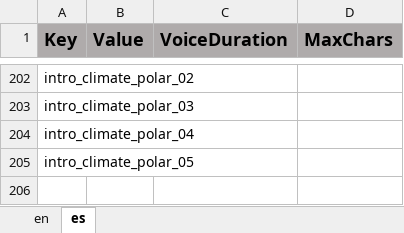
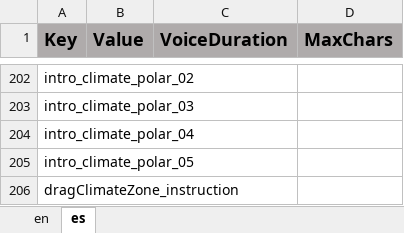
Before and after one commit to ddionisio/LL_ESS2D2, an Excel workbook: Language/language.xlsx, sheet es, drawn as a sheet; only a part is shown, gaps mark what is left out; values as stored, in another font and other column widths than the file's, no borders; the diff names each change by its address in the sheet, - before the commit and + after, or states it on an @@ line.

Commit message:
some unit tweaks, complete the game automatically, allow players to fill all climate matches in post game completely.

```diff
--- a/Language/language.xlsx (sheet es)
+++ b/Language/language.xlsx (sheet es)
+row 206: dragClimateZone_instruction
```
Also changed, not shown: sheet en, 13 other files.
